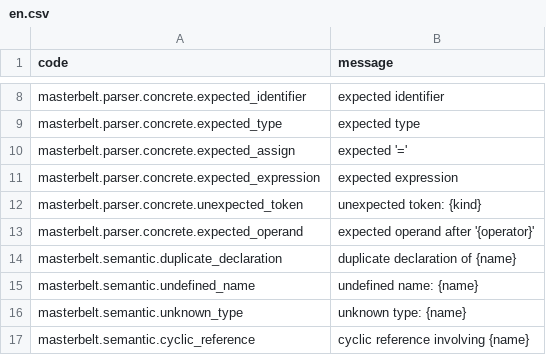
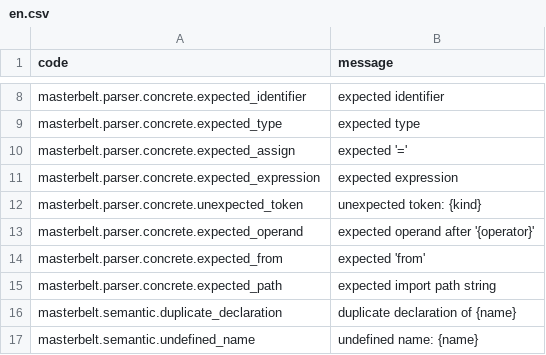
Before and after one commit to masterbelt/masterbelt, a CSV file: pkg/diagnostic/messages/en.csv, drawn as a sheet; only a part is shown, gaps mark what is left out; the shorter side is filled out with more unchanged rows; the diff names each change by its address in the sheet, - before the commit and + after, or states it on an @@ line.

```diff
--- a/pkg/diagnostic/messages/en.csv
+++ b/pkg/diagnostic/messages/en.csv
+row 14: masterbelt.parser.concrete.expected_from | expected 'from'
+row 15: masterbelt.parser.concrete.expected_path | expected import path string
```
Also changed, not shown: pkg/diagnostic/code.csv, pkg/diagnostic/messages/ja.csv, 7 other files.
